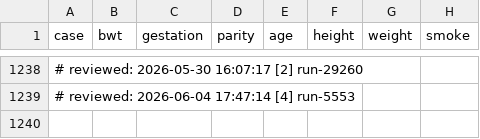
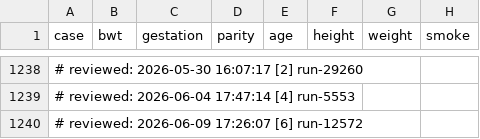
Before and after one commit to sky360-tech/ids-rstudio, a CSV file: 10832660/babies.csv, drawn as a sheet; only a part is shown, gaps mark what is left out.

Commit message:
Review: babies.csv - 2026-06-09 [6/9]

```diff
--- a/10832660/babies.csv
+++ b/10832660/babies.csv
@@ -1239 +1239,2 @@ case,bwt,gestation,parity,age,height,weight,smoke
 # reviewed: 2026-06-04 17:47:14 [4] run-5553
+# reviewed: 2026-06-09 17:26:07 [6] run-12572
```
